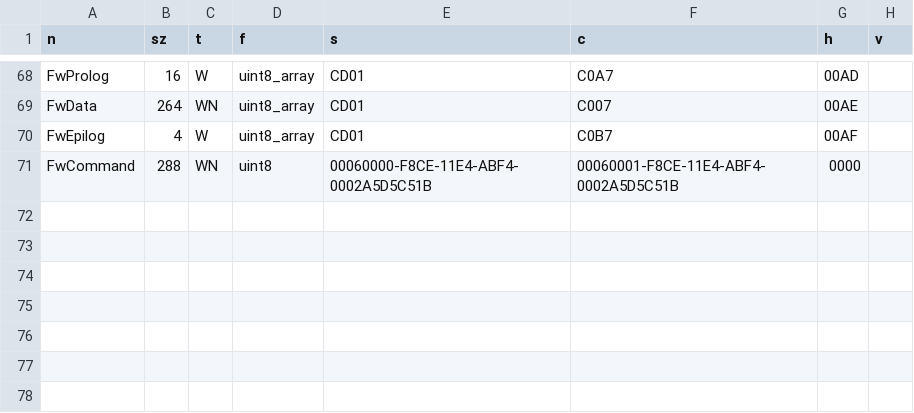
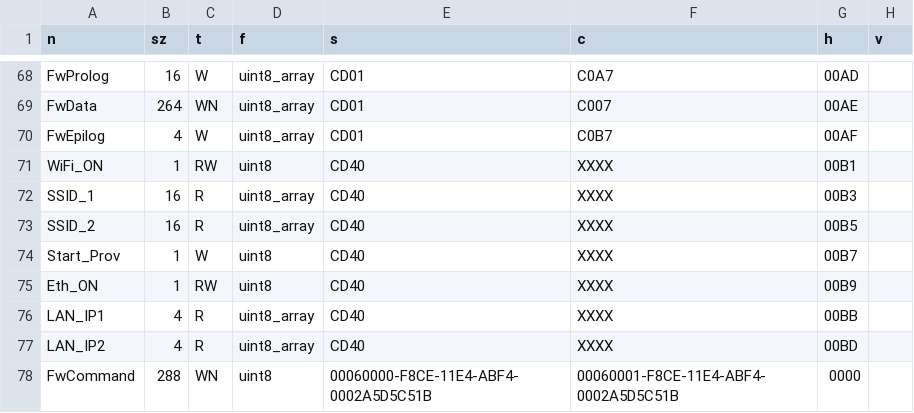
Before and after one commit to ads-veltium/v-f-b-e-7, a CSV file: VeltiumCharger/codegen/art.csv, drawn as a sheet; only a part is shown, gaps mark what is left out; the diff names each change by its address in the sheet, - before the commit and + after, or states it on an @@ line.

```diff
--- a/VeltiumCharger/codegen/art.csv
+++ b/VeltiumCharger/codegen/art.csv
+row 71: WiFi_ON | 1 | RW | uint8 | CD40 | XXXX | 00B1
+row 72: SSID_1 | 16 | R | uint8_array | CD40 | XXXX | 00B3
+row 73: SSID_2 | 16 | R | uint8_array | CD40 | XXXX | 00B5
+row 74: Start_Prov | 1 | W | uint8 | CD40 | XXXX | 00B7
+row 75: Eth_ON | 1 | RW | uint8 | CD40 | XXXX | 00B9
+row 76: LAN_IP1 | 4 | R | uint8_array | CD40 | XXXX | 00BB
+row 77: LAN_IP2 | 4 | R | uint8_array | CD40 | XXXX | 00BD
```
Also changed, not shown: 10 other files.
